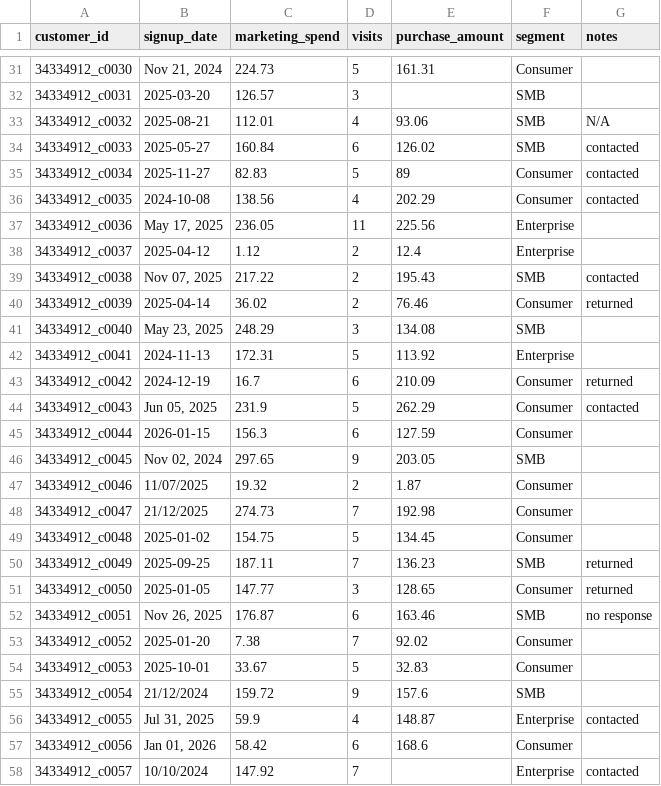
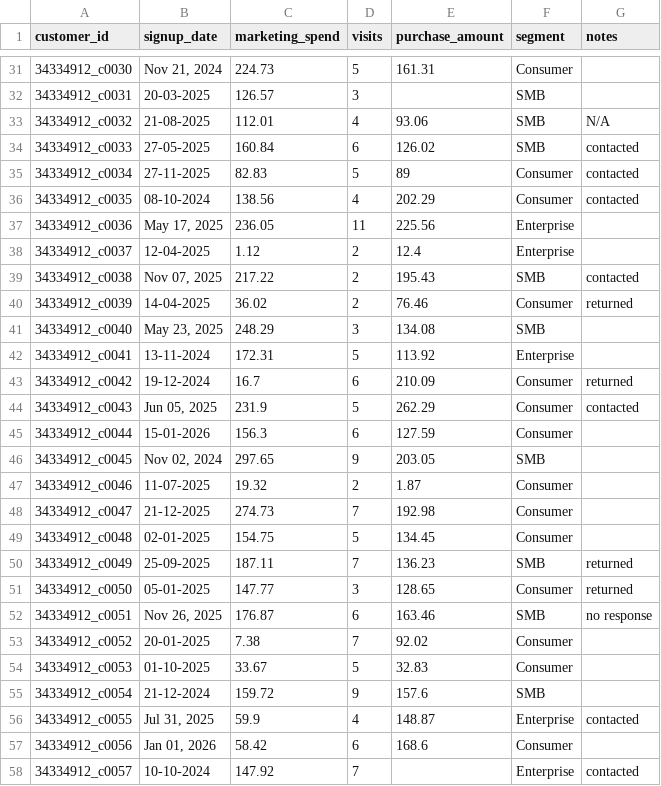
Before and after one commit to ETC5513-2026/assignment-1-creating-reproducible-reports-AatishPrasad0, a CSV file: data/34334912_Aatish Prasad.csv, drawn as a sheet; only a part is shown, gaps mark what is left out; the diff covers the shown part only.

```diff
--- a/data/34334912_Aatish Prasad.csv
+++ b/data/34334912_Aatish Prasad.csv
@@ -31,28 +31,28 @@ customer_id,signup_date,marketing_spend,visits,purchase_amount,segment,notes
 34334912_c0030,"Nov 21, 2024",224.73,5,161.31,Consumer,
-34334912_c0031,2025-03-20,126.57,3,,SMB,
-34334912_c0032,2025-08-21,112.01,4,93.06,SMB,N/A
-34334912_c0033,2025-05-27,160.84,6,126.02,SMB,contacted
-34334912_c0034,2025-11-27,82.83,5,89,Consumer,contacted
-34334912_c0035,2024-10-08,138.56,4,202.29,Consumer,contacted
+34334912_c0031,20-03-2025,126.57,3,,SMB,
+34334912_c0032,21-08-2025,112.01,4,93.06,SMB,N/A
+34334912_c0033,27-05-2025,160.84,6,126.02,SMB,contacted
+34334912_c0034,27-11-2025,82.83,5,89,Consumer,contacted
+34334912_c0035,08-10-2024,138.56,4,202.29,Consumer,contacted
 34334912_c0036,"May 17, 2025",236.05,11,225.56,Enterprise,
-34334912_c0037,2025-04-12,1.12,2,12.4,Enterprise,
+34334912_c0037,12-04-2025,1.12,2,12.4,Enterprise,
 34334912_c0038,"Nov 07, 2025",217.22,2,195.43,SMB,contacted
-34334912_c0039,2025-04-14,36.02,2,76.46,Consumer,returned
+34334912_c0039,14-04-2025,36.02,2,76.46,Consumer,returned
 34334912_c0040,"May 23, 2025",248.29,3,134.08,SMB,
-34334912_c0041,2024-11-13,172.31,5,113.92,Enterprise,
-34334912_c0042,2024-12-19,16.7,6,210.09,Consumer,returned
+34334912_c0041,13-11-2024,172.31,5,113.92,Enterprise,
+34334912_c0042,19-12-2024,16.7,6,210.09,Consumer,returned
 34334912_c0043,"Jun 05, 2025",231.9,5,262.29,Consumer,contacted
-34334912_c0044,2026-01-15,156.3,6,127.59,Consumer,
+34334912_c0044,15-01-2026,156.3,6,127.59,Consumer,
 34334912_c0045,"Nov 02, 2024",297.65,9,203.05,SMB,
-34334912_c0046,11/07/2025,19.32,2,1.87,Consumer,
-34334912_c0047,21/12/2025,274.73,7,192.98,Consumer,
-34334912_c0048,2025-01-02,154.75,5,134.45,Consumer,
-34334912_c0049,2025-09-25,187.11,7,136.23,SMB,returned
-34334912_c0050,2025-01-05,147.77,3,128.65,Consumer,returned
+34334912_c0046,11-07-2025,19.32,2,1.87,Consumer,
+34334912_c0047,21-12-2025,274.73,7,192.98,Consumer,
+34334912_c0048,02-01-2025,154.75,5,134.45,Consumer,
+34334912_c0049,25-09-2025,187.11,7,136.23,SMB,returned
+34334912_c0050,05-01-2025,147.77,3,128.65,Consumer,returned
 34334912_c0051,"Nov 26, 2025",176.87,6,163.46,SMB,no response
-34334912_c0052,2025-01-20,7.38,7,92.02,Consumer,
-34334912_c0053,2025-10-01,33.67,5,32.83,Consumer,
-34334912_c0054,21/12/2024,159.72,9,157.6,SMB,
+34334912_c0052,20-01-2025,7.38,7,92.02,Consumer,
+34334912_c0053,01-10-2025,33.67,5,32.83,Consumer,
+34334912_c0054,21-12-2024,159.72,9,157.6,SMB,
 34334912_c0055,"Jul 31, 2025",59.9,4,148.87,Enterprise,contacted
 34334912_c0056,"Jan 01, 2026",58.42,6,168.6,Consumer,
-34334912_c0057,10/10/2024,147.92,7,,Enterprise,contacted
+34334912_c0057,10-10-2024,147.92,7,,Enterprise,contacted
```
Also changed, not shown: 93 edited cells elsewhere in this file, 14 other files.
